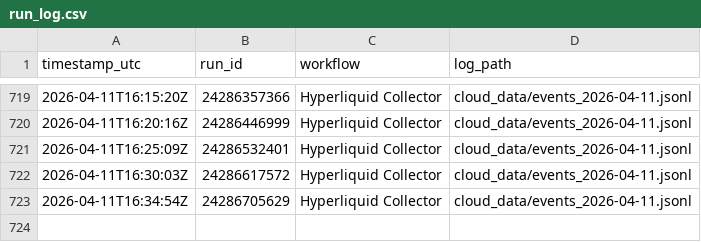
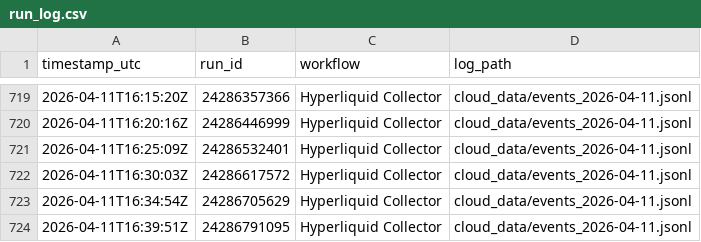
Before and after one commit to crdkprvl-design/hl-collector, a CSV file: cloud_data/run_log.csv, drawn as a sheet; only a part is shown, gaps mark what is left out; the diff names each change by its address in the sheet, - before the commit and + after, or states it on an @@ line.

```diff
--- a/cloud_data/run_log.csv
+++ b/cloud_data/run_log.csv
+row 724: 2026-04-11T16:39:51Z | 24286791095 | Hyperliquid Collector | cloud_data/events_2026-04-11.jsonl
```
